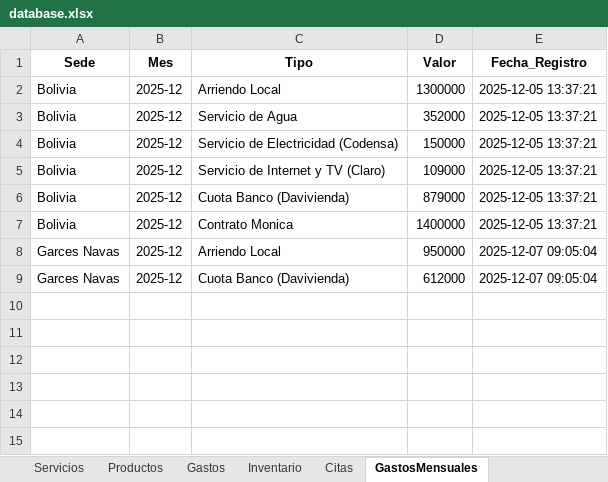
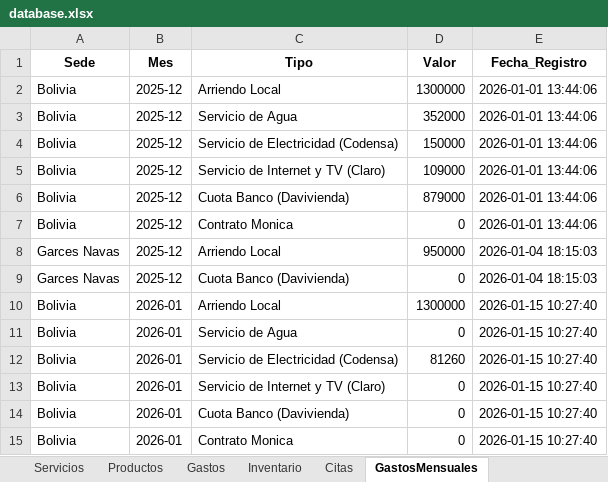
Before and after one commit to jrojasbu/SOFTWAREPELUQUERIA, an Excel workbook: database.xlsx, sheet GastosMensuales, drawn as a sheet; values as stored, in another font and other column widths than the file's, no borders; the diff names each change by its address in the sheet, - before the commit and + after, or states it on an @@ line.

```diff
--- a/database.xlsx (sheet GastosMensuales)
+++ b/database.xlsx (sheet GastosMensuales)
-E2:E7 (Fecha_Registro): 2025-12-05 13:37:21
+E2:E7 (Fecha_Registro): 2026-01-01 13:44:06
-D7 (Valor): 1400000
+D7 (Valor): 0
-E8:E9 (Fecha_Registro): 2025-12-07 09:05:04
+E8:E9 (Fecha_Registro): 2026-01-04 18:15:03
-D9 (Valor): 612000
+D9 (Valor): 0
+row 10: Bolivia | 2026-01 | Arriendo Local | 1300000 | 2026-01-15 10:27:40
+row 11: Bolivia | 2026-01 | Servicio de Agua | 0 | 2026-01-15 10:27:40
+row 12: Bolivia | 2026-01 | Servicio de Electricidad (Codensa) | 81260 | 2026-01-15 10:27:40
+row 13: Bolivia | 2026-01 | Servicio de Internet y TV (Claro) | 0 | 2026-01-15 10:27:40
+row 14: Bolivia | 2026-01 | Cuota Banco (Davivienda) | 0 | 2026-01-15 10:27:40
+row 15: Bolivia | 2026-01 | Contrato Monica | 0 | 2026-01-15 10:27:40
```
Also changed, not shown: sheet Servicios, sheet Productos, sheet Gastos, sheet Citas, 7 other files.
